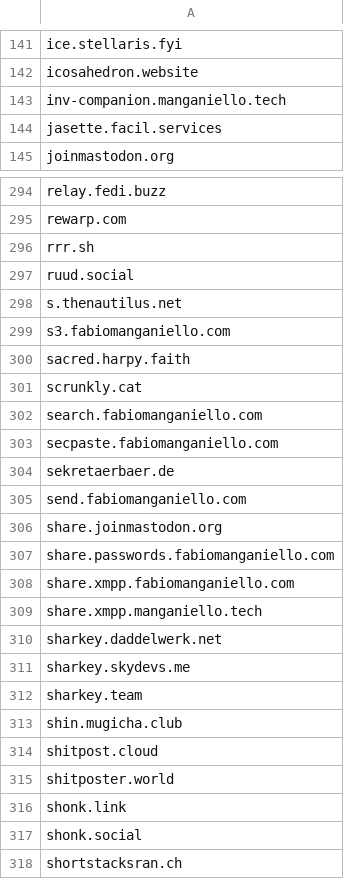
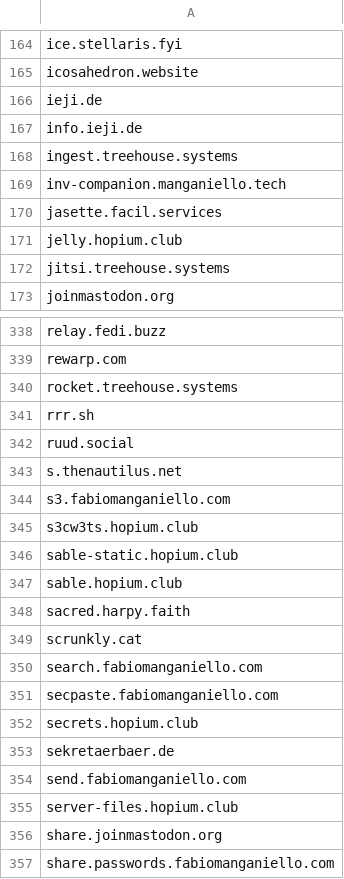
Before and after one commit to Fediverse-Express/Fediverse, a CSV file: my_domains_blocks.csv, drawn as a sheet; only a part is shown, gaps mark what is left out; the shorter side is filled out with more unchanged rows; the diff covers the shown part only; the diff names each change by its address in the sheet, - before the commit and + after, or states it on an @@ line.

Commit message:
+72
Added new domain entries to the my_domains_blocks.csv file.

```diff
--- a/my_domains_blocks.csv
+++ b/my_domains_blocks.csv
+row 166: ieji.de
+row 167: info.ieji.de
+row 168: ingest.treehouse.systems
+row 171: jelly.hopium.club
+row 172: jitsi.treehouse.systems
+row 340: rocket.treehouse.systems
+row 345: s3cw3ts.hopium.club
+row 346: sable-static.hopium.club
+row 347: sable.hopium.club
+row 352: secrets.hopium.club
+row 355: server-files.hopium.club
```
Also changed, not shown: 61 added rows elsewhere in this file.
